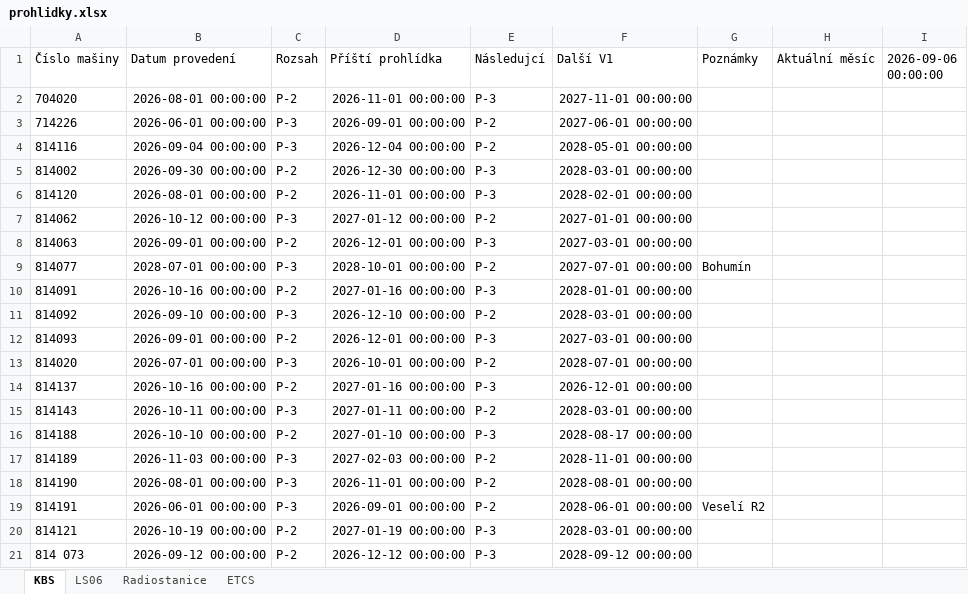
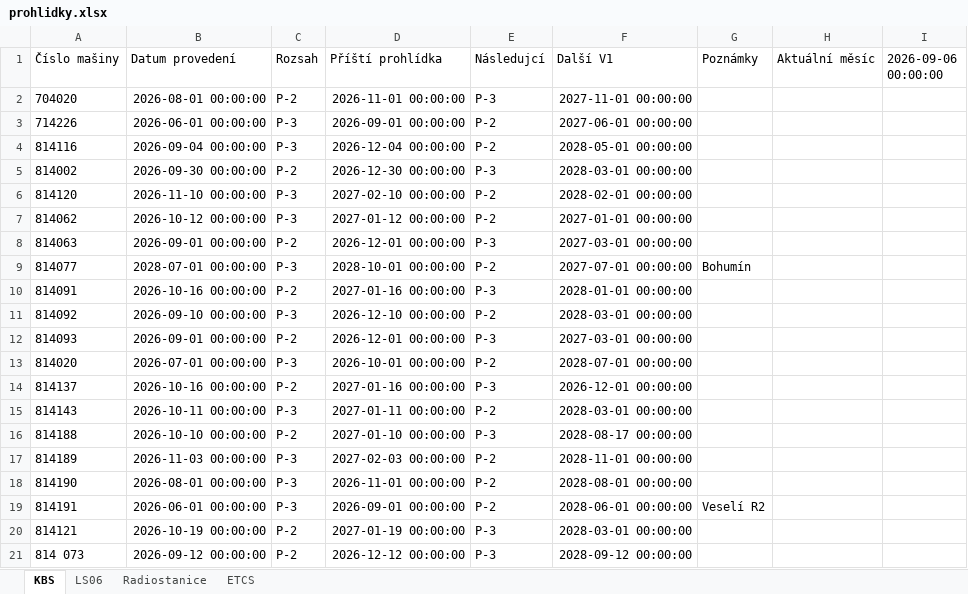
Before and after one commit to truckcsgofan-P5/Prohlidky, an Excel workbook: prohlidky.xlsx, sheet KBS, drawn as a sheet; values as stored, in another font and other column widths than the file's, no borders; the diff names each change by its address in the sheet, - before the commit and + after, or states it on an @@ line.

Commit message:
Aktualizace dat z webové aplikace

```diff
--- a/prohlidky.xlsx (sheet KBS)
+++ b/prohlidky.xlsx (sheet KBS)
-B6 (Datum provedení): 2026-08-01 00:00:00
+B6 (Datum provedení): 2026-11-10 00:00:00
-C6 (Rozsah): P-2
+C6 (Rozsah): P-3
-D6 (Příští prohlídka): 2026-11-01 00:00:00
+D6 (Příští prohlídka): 2027-02-10 00:00:00
-E6 (Následujcí): P-3
+E6 (Následujcí): P-2
```
